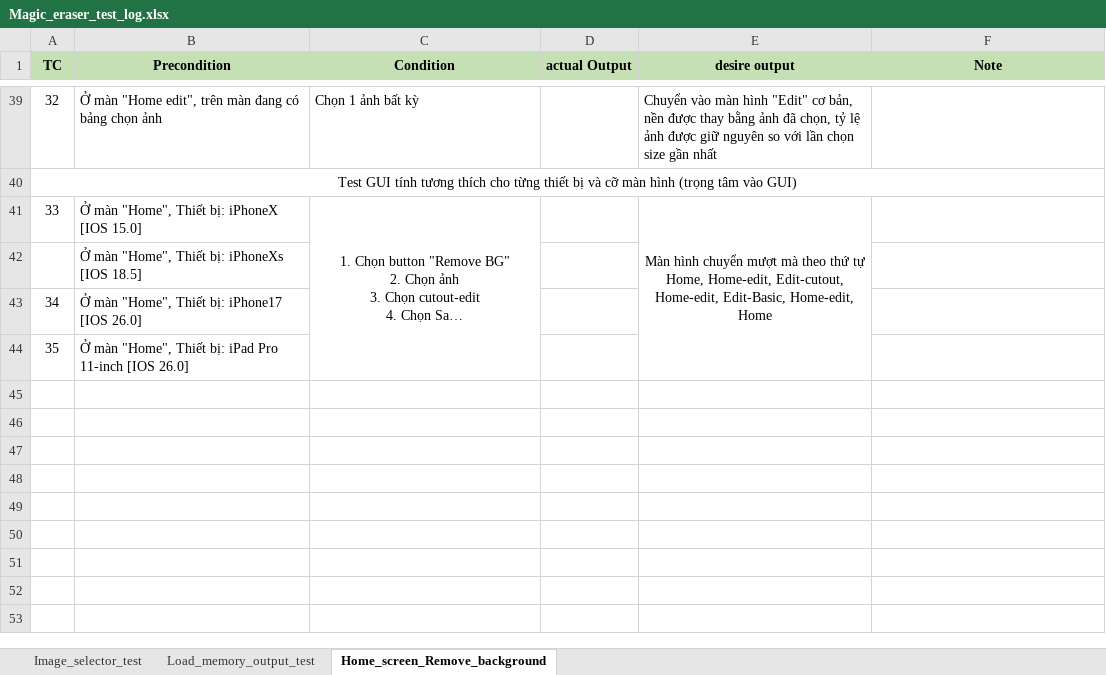
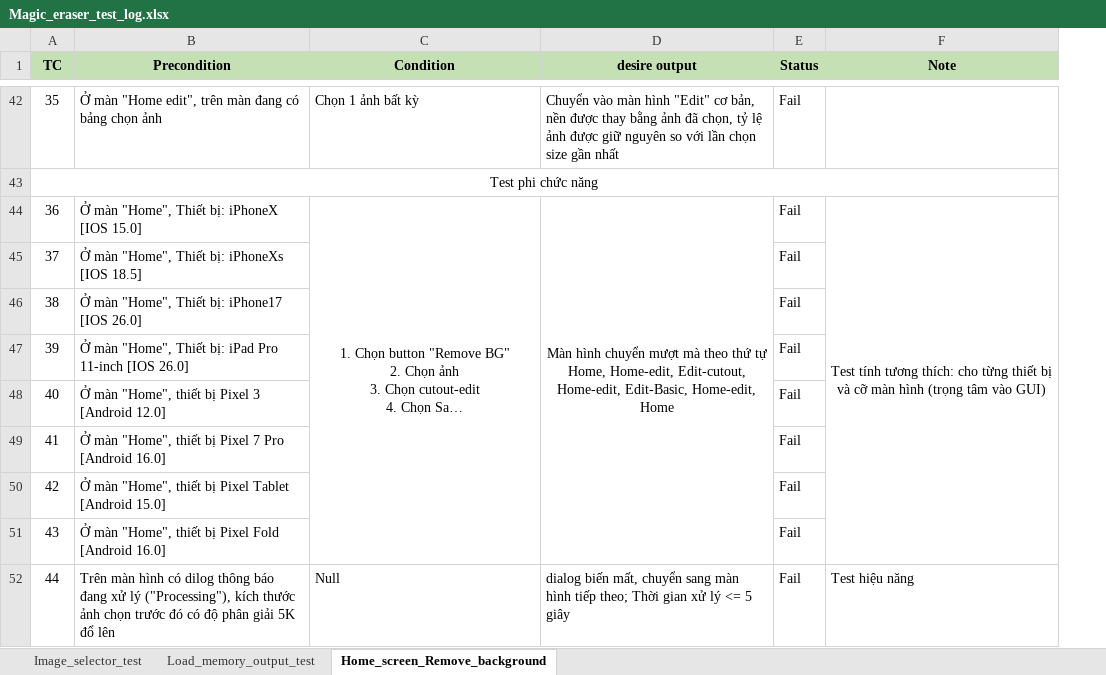
Before and after one commit to Khanh-webjj/CreatixWork, an Excel workbook: Log/Magic_eraser_test_log.xlsx, sheet Home_screen_Remove_background, drawn as a sheet; only a part is shown, gaps mark what is left out; long unchanged cells end in …; values as stored, in another font and other column widths than the file's, no borders; removed rows and columns are numbered as before the commit, all else as after; the diff covers the shown part only; the diff names each change by its address in the sheet, - before the commit and + after, or states it on an @@ line.

```diff
--- a/Log/Magic_eraser_test_log.xlsx (sheet Home_screen_Remove_background)
+++ b/Log/Magic_eraser_test_log.xlsx (sheet Home_screen_Remove_background)
-column D (actual Output), empty
+column E (Status), rows 42-47: Fail |  | Fail | Fail | Fail | Fail
@@ column A (TC) renumbered between rows 14 and 47 @@
-F44 (Note): (empty)
+F44 (Note): Test tính tương thích: cho từng thiết bị và cỡ màn hình (trọng tâm vào GUI)
+F44:F51 merged
+row 48: 40 | Ở màn "Home", thiết bị Pixel 3 [Android 12.0] |  |  | Fail
+row 49: 41 | Ở màn "Home", thiết bị Pixel 7 Pro [Android 16.0] |  |  | Fail
+row 50: 42 | Ở màn "Home", thiết bị Pixel Tablet [Android 15.0] |  |  | Fail
+row 51: 43 | Ở màn "Home", thiết bị Pixel Fold [Android 16.0] |  |  | Fail
+row 52: 44 | Trên màn hình có dilog thông báo đang xử lý ("Processing"), kích thước ảnh chọn trước đó có độ phân giải 5K đổ lên | Null | dialog biến mất, chuyển sang màn hình tiếp theo; Thời gian xử lý <= 5 giây | Fail | Test hiệu năng
```
Also changed, not shown: 3 added rows, 7 edited cells, cell formats and merged cells elsewhere in this sheet, 3 other files.
